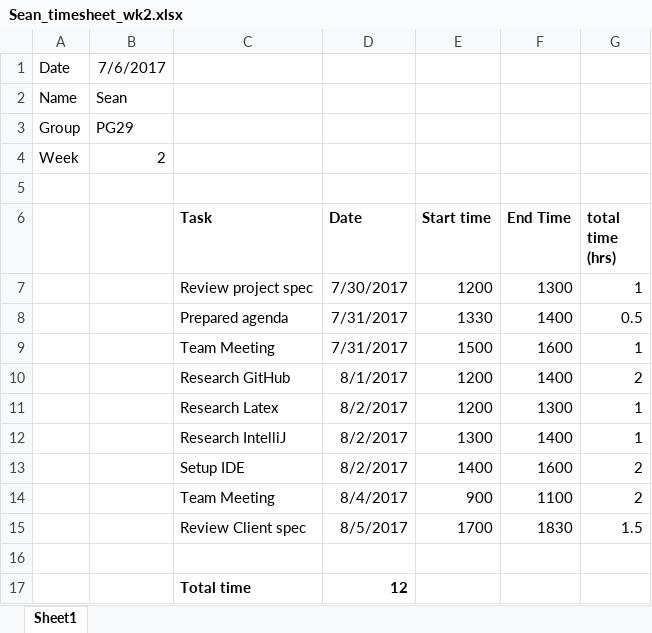
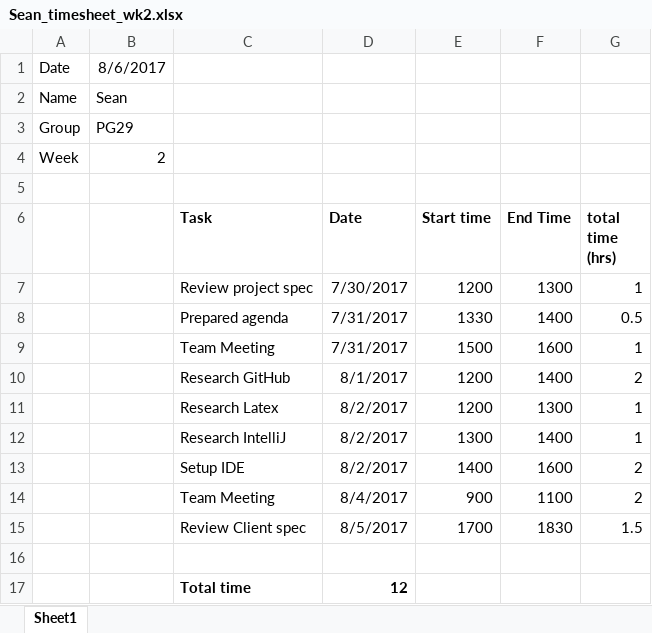
Before and after one commit to benwinding/latelejos, an Excel workbook: Documentation/TimeSheets/week2/Sean_timesheet_wk2.xlsx, sheet Sheet1, drawn as a sheet; values as stored, in another font and other column widths than the file's, no borders; the diff names each change by its address in the sheet, - before the commit and + after, or states it on an @@ line.

Commit message:
sean timesheets

```diff
--- a/Documentation/TimeSheets/week2/Sean_timesheet_wk2.xlsx (sheet Sheet1)
+++ b/Documentation/TimeSheets/week2/Sean_timesheet_wk2.xlsx (sheet Sheet1)
-B1: 7/6/2017
+B1: 8/6/2017
```
Also changed, not shown: 3 other files.
